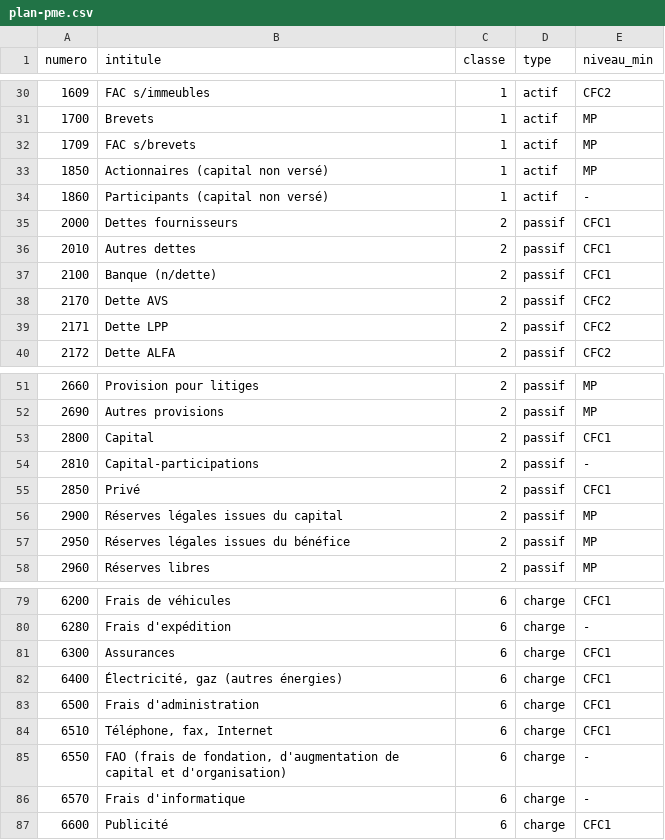
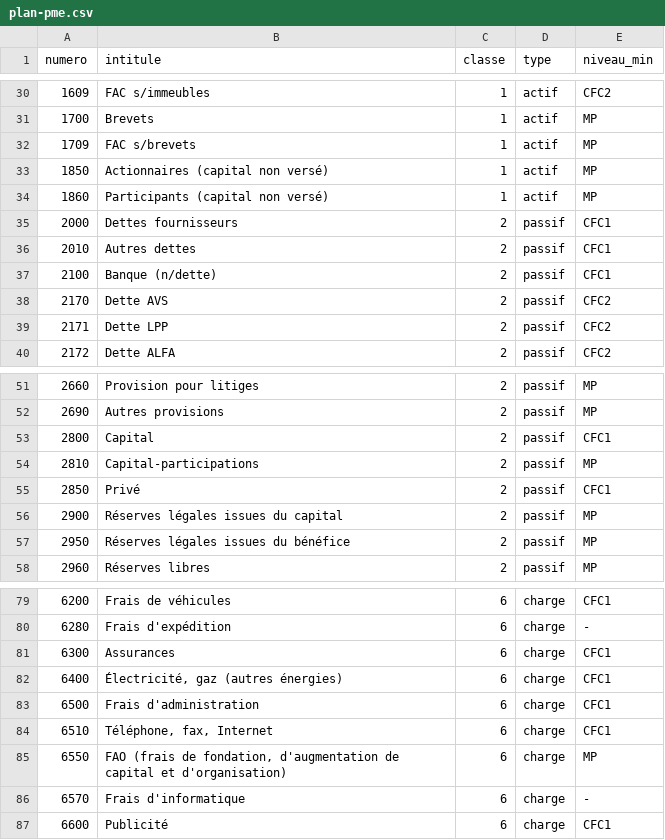
Before and after one commit to Makavel-17/compta-pme, a CSV file: src/data/plan-pme.csv, drawn as a sheet; only a part is shown, gaps mark what is left out.

```diff
--- a/src/data/plan-pme.csv
+++ b/src/data/plan-pme.csv
@@ -33,3 +33,3 @@ numero;intitule;classe;type;niveau_min
 1850;Actionnaires (capital non versé);1;actif;MP
-1860;Participants (capital non versé);1;actif;-
+1860;Participants (capital non versé);1;actif;MP
 2000;Dettes fournisseurs;2;passif;CFC1
@@ -53,3 +53,3 @@ numero;intitule;classe;type;niveau_min
 2800;Capital;2;passif;CFC1
-2810;Capital-participations;2;passif;-
+2810;Capital-participations;2;passif;MP
 2850;Privé;2;passif;CFC1
@@ -84,3 +84,3 @@ numero;intitule;classe;type;niveau_min
 6510;Téléphone, fax, Internet;6;charge;CFC1
-6550;FAO (frais de fondation, d'augmentation de capital et d'organisation);6;charge;-
+6550;FAO (frais de fondation, d'augmentation de capital et d'organisation);6;charge;MP
 6570;Frais d'informatique;6;charge;-
```
Also changed, not shown: 7 other files.
